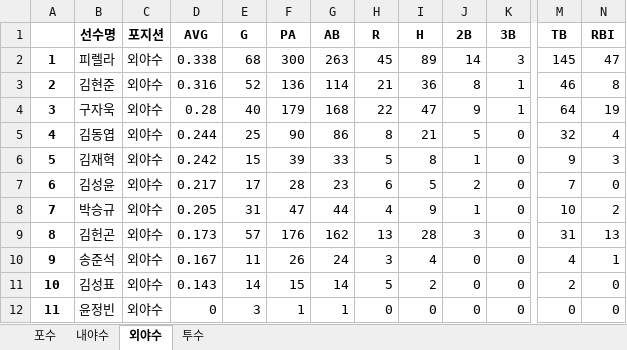
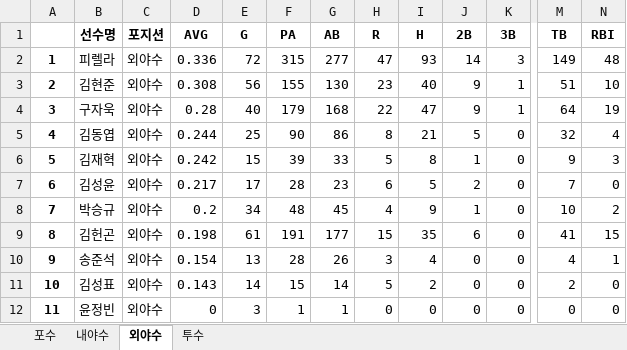
Before and after one commit to meohyun/KBO_RECORD, an Excel workbook: 삼성_기록.xlsx, sheet 외야수, drawn as a sheet; only a part is shown, gaps mark what is left out; values as stored, in another font and other column widths than the file's, no borders; the diff names each change by its address in the sheet, - before the commit and + after, or states it on an @@ line.

```diff
--- a/삼성_기록.xlsx (sheet 외야수)
+++ b/삼성_기록.xlsx (sheet 외야수)
-D2 (AVG): 0.338
+D2 (AVG): 0.336
-E2 (G): 68
+E2 (G): 72
-F2 (PA): 300
+F2 (PA): 315
-G2 (AB): 263
+G2 (AB): 277
-H2 (R): 45
+H2 (R): 47
-I2 (H): 89
+I2 (H): 93
-M2 (TB): 145
+M2 (TB): 149
-N2 (RBI): 47
+N2 (RBI): 48
-D3 (AVG): 0.316
+D3 (AVG): 0.308
-E3 (G): 52
+E3 (G): 56
-F3 (PA): 136
+F3 (PA): 155
-G3 (AB): 114
+G3 (AB): 130
-H3 (R): 21
+H3 (R): 23
-I3 (H): 36
+I3 (H): 40
-J3 (2B): 8
+J3 (2B): 9
-M3 (TB): 46
+M3 (TB): 51
-N3 (RBI): 8
+N3 (RBI): 10
-D8 (AVG): 0.205
+D8 (AVG): 0.2
-E8 (G): 31
+E8 (G): 34
-F8 (PA): 47
+F8 (PA): 48
-G8 (AB): 44
+G8 (AB): 45
-D9 (AVG): 0.173
+D9 (AVG): 0.198
-E9 (G): 57
+E9 (G): 61
-F9 (PA): 176
+F9 (PA): 191
-G9 (AB): 162
+G9 (AB): 177
-H9 (R): 13
+H9 (R): 15
-I9 (H): 28
+I9 (H): 35
-J9 (2B): 3
+J9 (2B): 6
-M9 (TB): 31
+M9 (TB): 41
-N9 (RBI): 13
+N9 (RBI): 15
-D10 (AVG): 0.167
+D10 (AVG): 0.154
-E10 (G): 11
+E10 (G): 13
-F10 (PA): 26
+F10 (PA): 28
-G10 (AB): 24
+G10 (AB): 26
```
Also changed, not shown: sheet 투수, sheet 내야수, sheet 포수, 8 other files.
